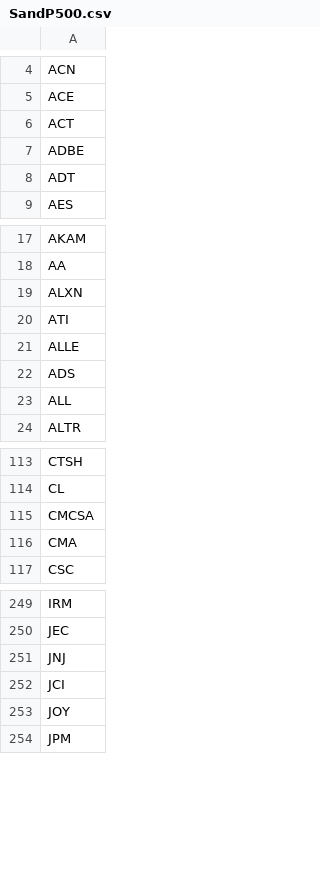
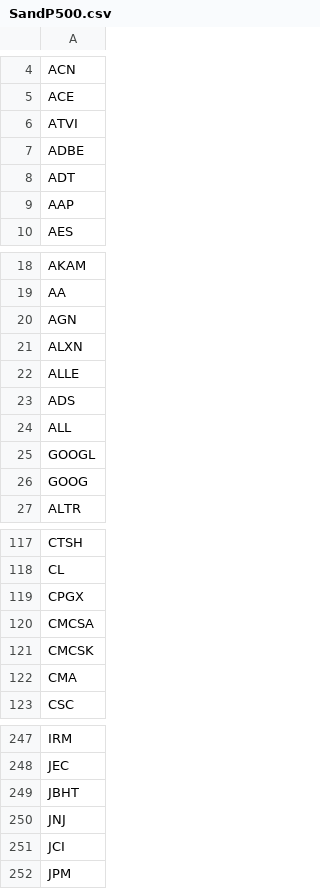
Before and after one commit to innes213/pyhoofinance, a CSV file: bin/input/SandP500.csv, drawn as a sheet; only a part is shown, gaps mark what is left out; the diff covers the shown part only.

Commit message:
fixing style, updating S&P list, yahoo max blocksize

```diff
--- a/bin/input/SandP500.csv
+++ b/bin/input/SandP500.csv
@@ -5,5 +5,6 @@ ACN
 ACE
-ACT
+ATVI
 ADBE
 ADT
+AAP
 AES
@@ -18,4 +19,4 @@ AKAM
 AA
+AGN
 ALXN
-ATI
 ALLE
@@ -23,2 +24,4 @@ ADS
 ALL
+GOOGL
+GOOG
 ALTR
@@ -114,3 +118,5 @@ CTSH
 CL
+CPGX
 CMCSA
+CMCSK
 CMA
@@ -250,5 +248,5 @@ IRM
 JEC
+JBHT
 JNJ
 JCI
-JOY
 JPM
```
Also changed, not shown: 8 added rows, 8 removed rows, 1 moved row and 4 edited cells elsewhere in this file, 5 other files.
